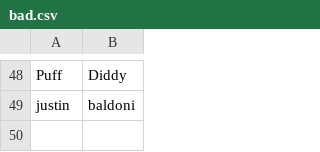
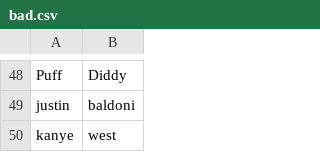
Before and after one commit to RBasile/Cancell-Addon, a CSV file: lists/bad.csv, drawn as a sheet; only a part is shown, gaps mark what is left out.

Commit message:
Update bad.csv

```diff
--- a/lists/bad.csv
+++ b/lists/bad.csv
@@ -49 +49,2 @@ Puff,Diddy
 justin,baldoni
+kanye,west
```
